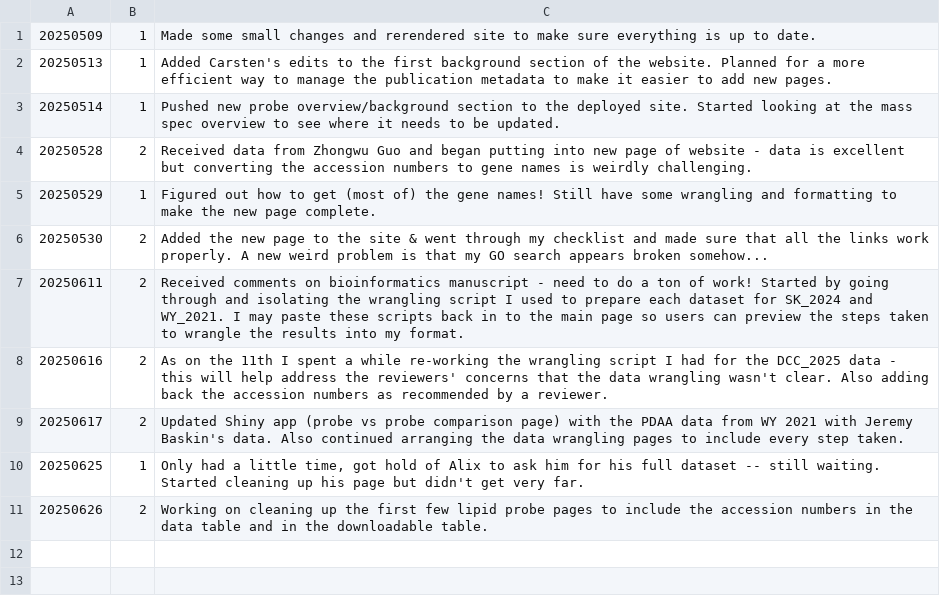
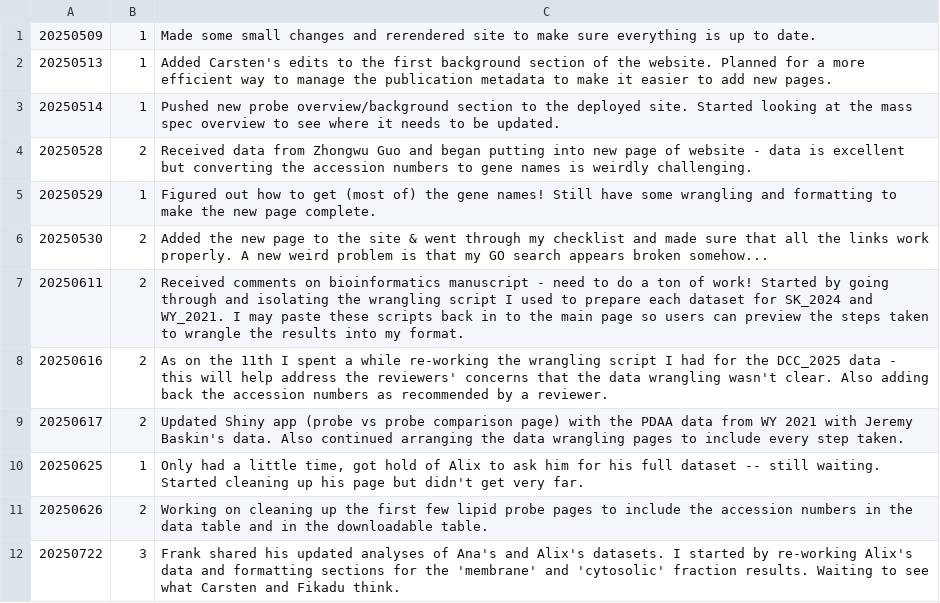
Before and after one commit to Tafesse-Lab/LipidInteractomics_Website, a CSV file: HourlyTracking/hours.csv, drawn as a sheet.

```diff
--- a/HourlyTracking/hours.csv
+++ b/HourlyTracking/hours.csv
@@ -11 +11,2 @@
 20250626, 2, "Working on cleaning up the first few lipid probe pages to include the accession numbers in the data table and in the downloadable table.",
+20250722, 3, "Frank shared his updated analyses of Ana's and Alix's datasets. I started by re-working Alix's data and formatting sections for the 'membrane' and 'cytosolic' fraction results. Waiting to see what Carsten and Fikadu think.",
```
Also changed, not shown: 12 other files.
